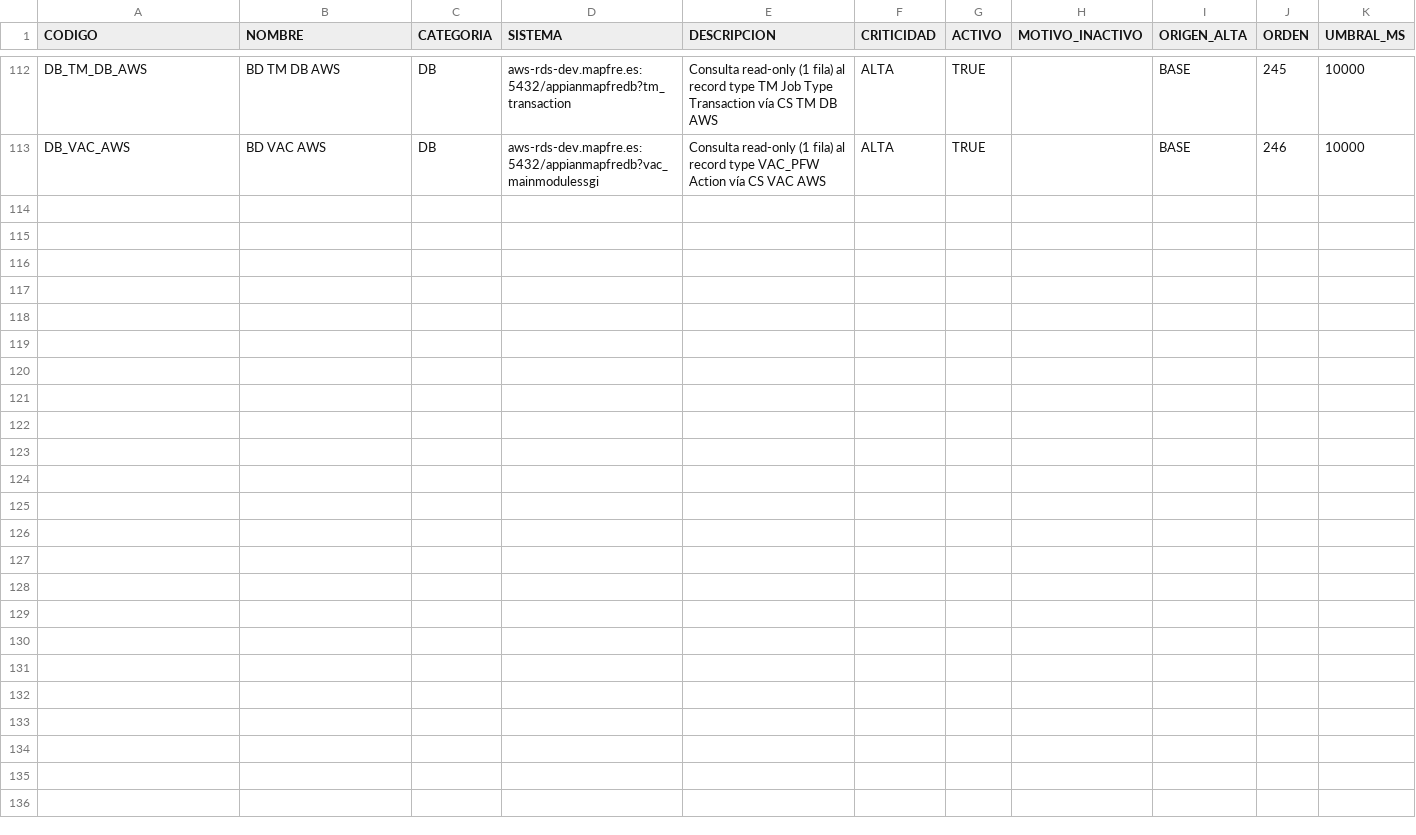
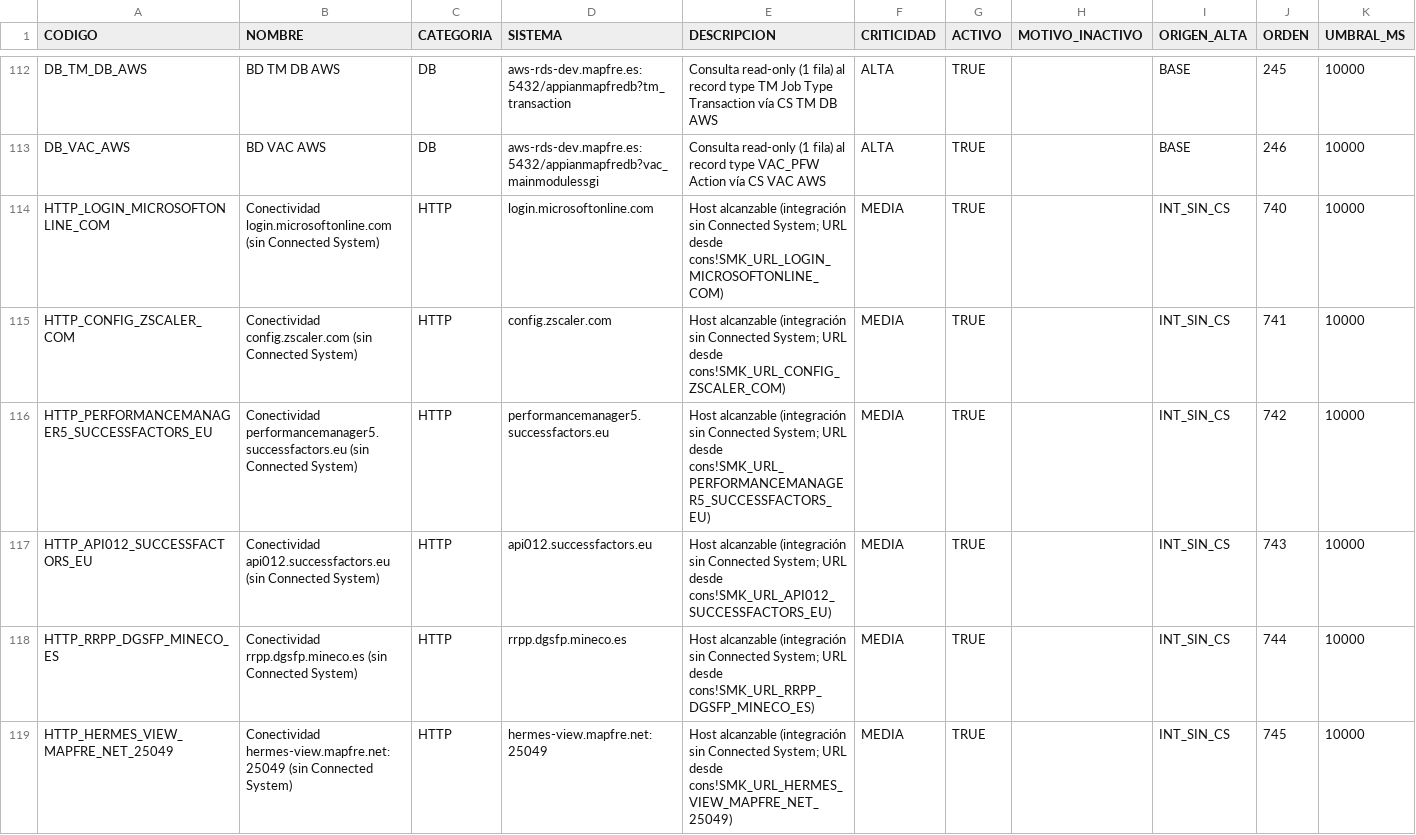
Before and after one commit to mapfre-pilot/spring-boot-realworld-example-app, a CSV file: deploy/liquibase/changes/data/smk_test.csv, drawn as a sheet; only a part is shown, gaps mark what is left out; the diff covers the shown part only; the diff names each change by its address in the sheet, - before the commit and + after, or states it on an @@ line.

```diff
--- a/deploy/liquibase/changes/data/smk_test.csv
+++ b/deploy/liquibase/changes/data/smk_test.csv
+row 114: HTTP_LOGIN_MICROSOFTONLINE_COM | Conectividad login.microsoftonline.com (sin Connected System) | HTTP | login.microsoftonline.com | Host alcanzable (integración sin Connected System; URL desde cons!SMK_URL_LOGIN_MICROSOFTONLINE_COM) | MEDIA | TRUE |  | INT_SIN_CS | 740 | 10000
+row 115: HTTP_CONFIG_ZSCALER_COM | Conectividad config.zscaler.com (sin Connected System) | HTTP | config.zscaler.com | Host alcanzable (integración sin Connected System; URL desde cons!SMK_URL_CONFIG_ZSCALER_COM) | MEDIA | TRUE |  | INT_SIN_CS | 741 | 10000
+row 116: HTTP_PERFORMANCEMANAGER5_SUCCESSFACTORS_EU | Conectividad performancemanager5.successfactors.eu (sin Connected System) | HTTP | performancemanager5.successfactors.eu | Host alcanzable (integración sin Connected System; URL desde cons!SMK_URL_PERFORMANCEMANAGER5_SUCCESSFACTORS_EU) | MEDIA | TRUE |  | INT_SIN_CS | 742 | 10000
+row 117: HTTP_API012_SUCCESSFACTORS_EU | Conectividad api012.successfactors.eu (sin Connected System) | HTTP | api012.successfactors.eu | Host alcanzable (integración sin Connected System; URL desde cons!SMK_URL_API012_SUCCESSFACTORS_EU) | MEDIA | TRUE |  | INT_SIN_CS | 743 | 10000
+row 118: HTTP_RRPP_DGSFP_MINECO_ES | Conectividad rrpp.dgsfp.mineco.es (sin Connected System) | HTTP | rrpp.dgsfp.mineco.es | Host alcanzable (integración sin Connected System; URL desde cons!SMK_URL_RRPP_DGSFP_MINECO_ES) | MEDIA | TRUE |  | INT_SIN_CS | 744 | 10000
+row 119: HTTP_HERMES_VIEW_MAPFRE_NET_25049 | Conectividad hermes-view.mapfre.net:25049 (sin Connected System) | HTTP | hermes-view.mapfre.net:25049 | Host alcanzable (integración sin Connected System; URL desde cons!SMK_URL_HERMES_VIEW_MAPFRE_NET_25049) | MEDIA | TRUE |  | INT_SIN_CS | 745 | 10000
```
Also changed, not shown: 6 added rows and 3 edited cells elsewhere in this file, 4 other files.
